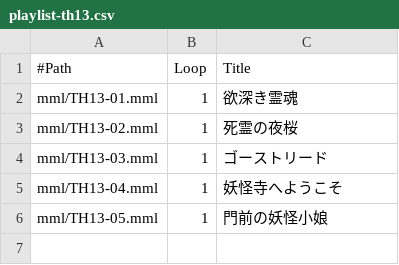
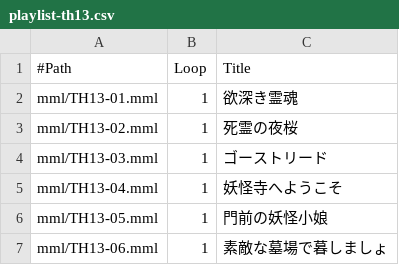
Before and after one commit to suzukiplan/tohovgs-cli, a CSV file: playlist-th13.csv, drawn as a sheet.

Commit message:
update meta data

```diff
--- a/playlist-th13.csv
+++ b/playlist-th13.csv
@@ -6 +6,2 @@ mml/TH13-04.mml, 1, 妖怪寺へようこそ
 mml/TH13-05.mml, 1, 門前の妖怪小娘
+mml/TH13-06.mml, 1, 素敵な墓場で暮しましょ
```
Also changed, not shown: playlist.csv, 2 other files.
